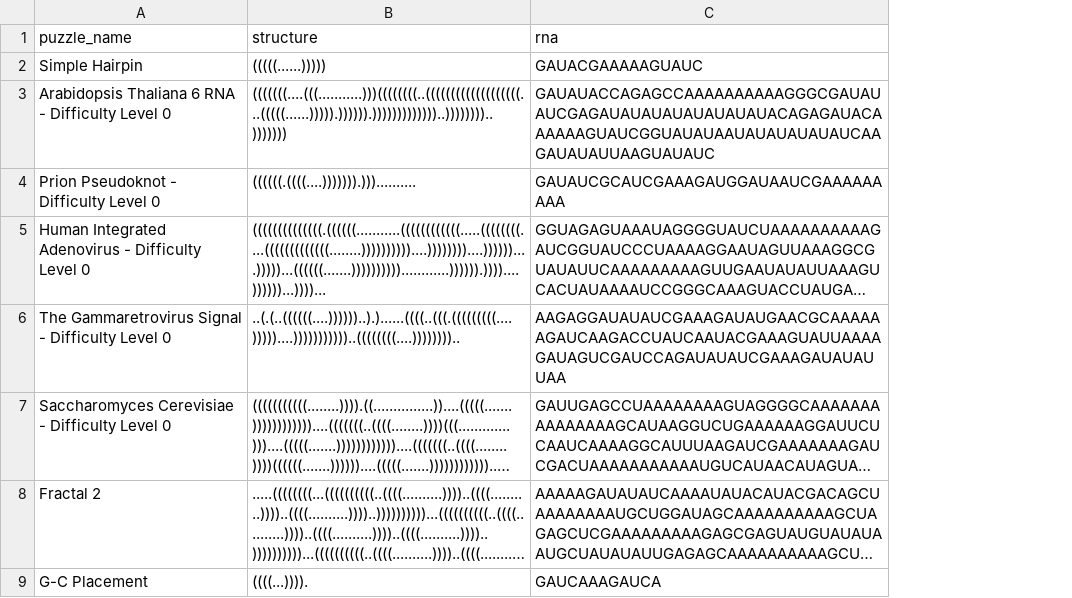
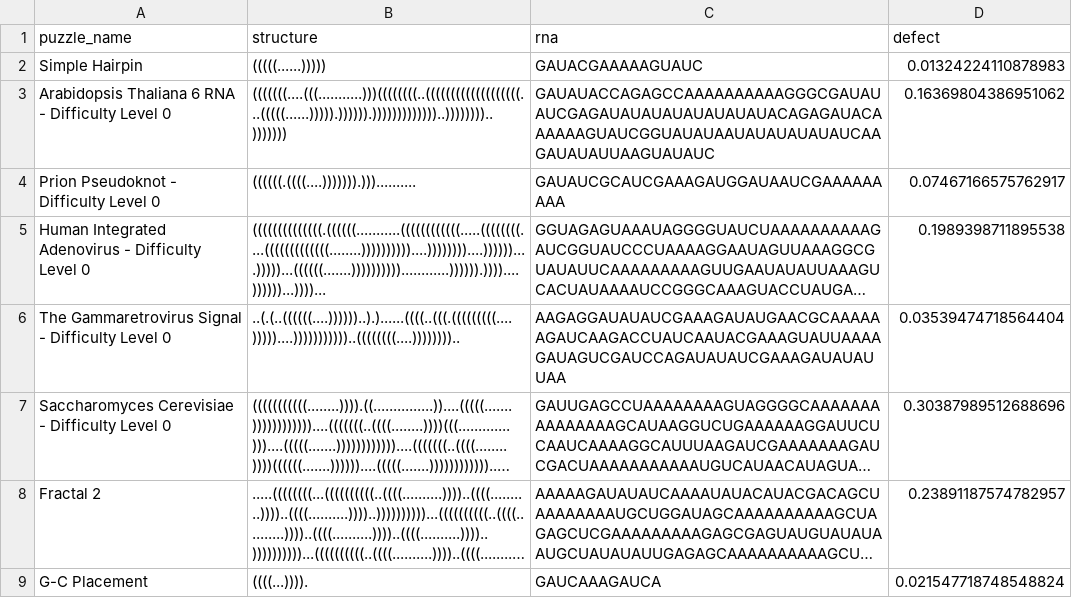
Before and after one commit to shanry/RNA-Fold, a CSV file: data/eterna100/sentrna_v2_sols.csv, drawn as a sheet; only a part is shown; long unchanged cells end in …; the diff names each change by its address in the sheet, - before the commit and + after, or states it on an @@ line.

Commit message:
rectify structure

```diff
--- a/data/eterna100/sentrna_v2_sols.csv
+++ b/data/eterna100/sentrna_v2_sols.csv
+column D (defect), rows 2-9: 0.01324224110878983 | 0.16369804386951062 | 0.07467166575762917 | 0.1989398711895538 | 0.03539474718564404 | 0.30387989512688696 | 0.23891187574782957 | 0.021547718748548824
```
Also changed, not shown: data/eterna100/eb_v2.csv, data/eterna100/sentrna_v1_sols.csv.
